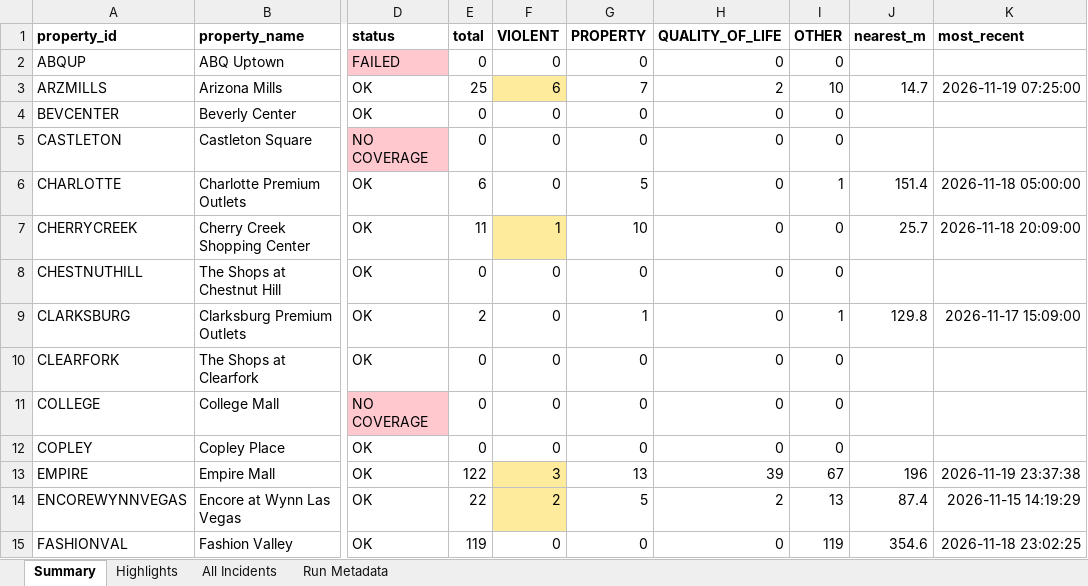
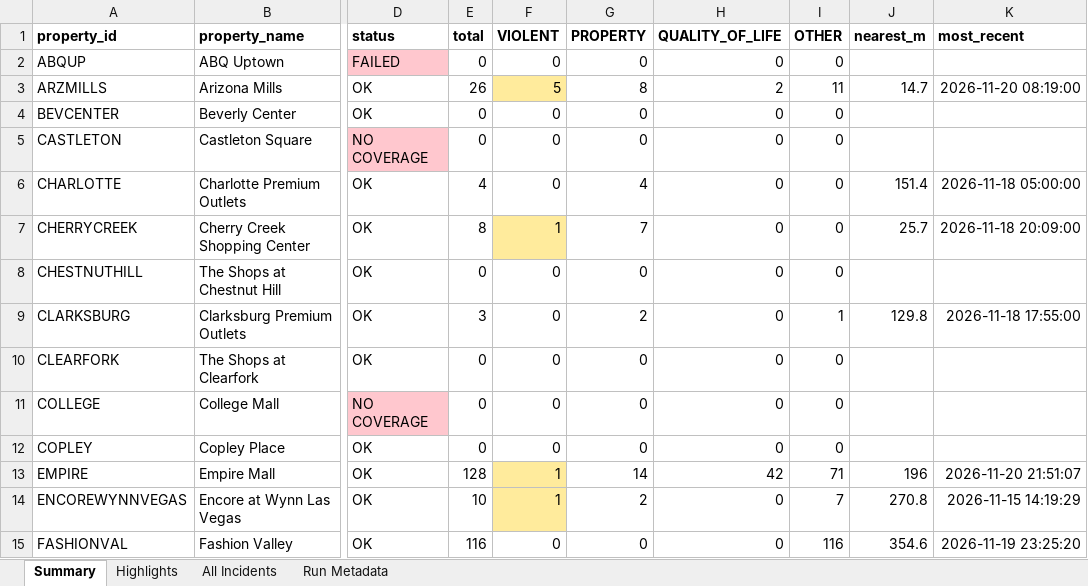
Before and after one commit to lordnader2002-sudo/Blotter_Reports, an Excel workbook: reports/latest/blotter_report.xlsx, sheet Summary, drawn as a sheet; only a part is shown, gaps mark what is left out; values as stored, in another font and other column widths than the file's, no borders; the diff covers the shown part only; the diff names each change by its address in the sheet, - before the commit and + after, or states it on an @@ line.

```diff
--- a/reports/latest/blotter_report.xlsx (sheet Summary)
+++ b/reports/latest/blotter_report.xlsx (sheet Summary)
-E3 (total): 25
+E3 (total): 26
-F3 (VIOLENT): 6
+F3 (VIOLENT): 5
-G3 (PROPERTY): 7
+G3 (PROPERTY): 8
-I3 (OTHER): 10
+I3 (OTHER): 11
-K3 (most_recent): 2026-11-19 07:25:00
+K3 (most_recent): 2026-11-20 08:19:00
-E6 (total): 6
+E6 (total): 4
-G6 (PROPERTY): 5
+G6 (PROPERTY): 4
-I6 (OTHER): 1
+I6 (OTHER): 0
-E7 (total): 11
+E7 (total): 8
-G7 (PROPERTY): 10
+G7 (PROPERTY): 7
-E9 (total): 2
+E9 (total): 3
-G9 (PROPERTY): 1
+G9 (PROPERTY): 2
-K9 (most_recent): 2026-11-17 15:09:00
+K9 (most_recent): 2026-11-18 17:55:00
-E13 (total): 122
+E13 (total): 128
-F13 (VIOLENT): 3
+F13 (VIOLENT): 1
-G13 (PROPERTY): 13
+G13 (PROPERTY): 14
-H13 (QUALITY_OF_LIFE): 39
+H13 (QUALITY_OF_LIFE): 42
-I13 (OTHER): 67
+I13 (OTHER): 71
-K13 (most_recent): 2026-11-19 23:37:38
+K13 (most_recent): 2026-11-20 21:51:07
-E14 (total): 22
+E14 (total): 10
-F14 (VIOLENT): 2
+F14 (VIOLENT): 1
-G14 (PROPERTY): 5
+G14 (PROPERTY): 2
-H14 (QUALITY_OF_LIFE): 2
+H14 (QUALITY_OF_LIFE): 0
-I14 (OTHER): 13
+I14 (OTHER): 7
-J14 (nearest_m): 87.4
+J14 (nearest_m): 270.8
-E15 (total): 119
+E15 (total): 116
-I15 (OTHER): 119
+I15 (OTHER): 116
-K15 (most_recent): 2026-11-18 23:02:25
+K15 (most_recent): 2026-11-19 23:25:20
```
Also changed, not shown: 66 edited cells and cell formats elsewhere in this sheet, sheet All Incidents, sheet Highlights, sheet Run Metadata, 7 other files.
